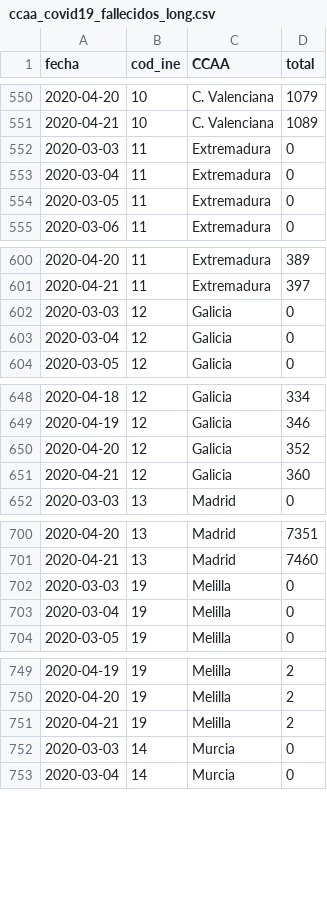
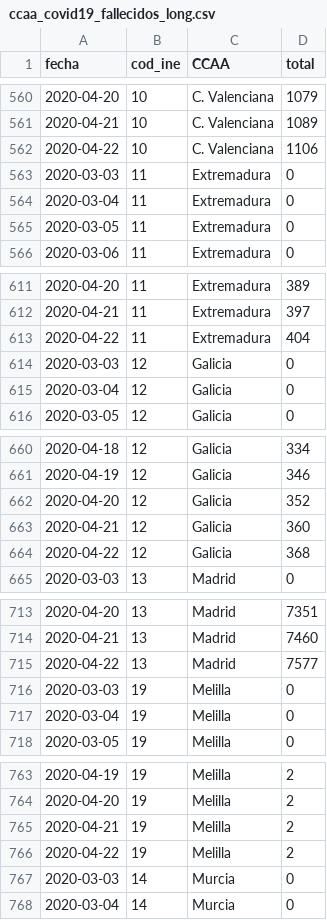
Before and after one commit to jmoldon/coronavirus_analysis, a CSV file: data/ccaa_covid19_fallecidos_long.csv, drawn as a sheet; only a part is shown, gaps mark what is left out; the diff covers the shown part only.

```diff
--- a/data/ccaa_covid19_fallecidos_long.csv
+++ b/data/ccaa_covid19_fallecidos_long.csv
@@ -551,2 +561,3 @@ fecha,cod_ine,CCAA,total
 2020-04-21,10,C. Valenciana,1089
+2020-04-22,10,C. Valenciana,1106
 2020-03-03,11,Extremadura,0
@@ -601,2 +612,3 @@ fecha,cod_ine,CCAA,total
 2020-04-21,11,Extremadura,397
+2020-04-22,11,Extremadura,404
 2020-03-03,12,Galicia,0
@@ -651,2 +663,3 @@ fecha,cod_ine,CCAA,total
 2020-04-21,12,Galicia,360
+2020-04-22,12,Galicia,368
 2020-03-03,13,Madrid,0
@@ -701,2 +714,3 @@ fecha,cod_ine,CCAA,total
 2020-04-21,13,Madrid,7460
+2020-04-22,13,Madrid,7577
 2020-03-03,19,Melilla,0
@@ -751,2 +765,3 @@ fecha,cod_ine,CCAA,total
 2020-04-21,19,Melilla,2
+2020-04-22,19,Melilla,2
 2020-03-03,14,Murcia,0
```
Also changed, not shown: 15 added rows elsewhere in this file, 25 other files.
